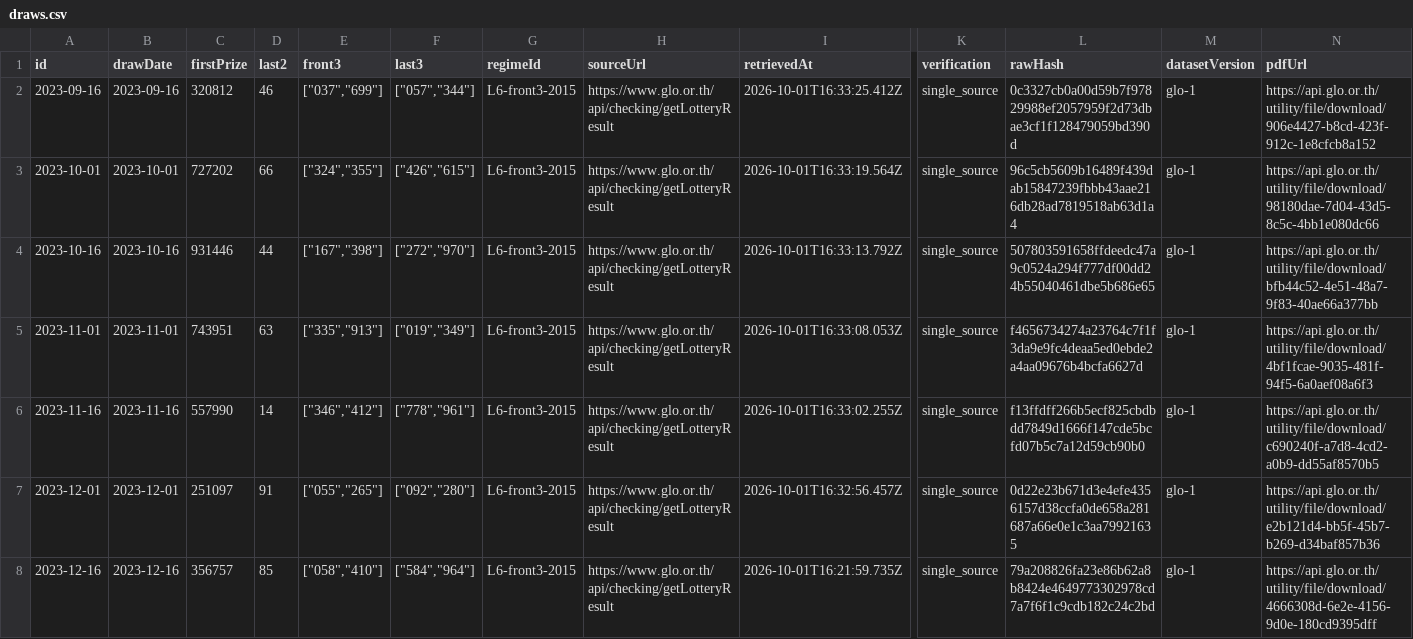
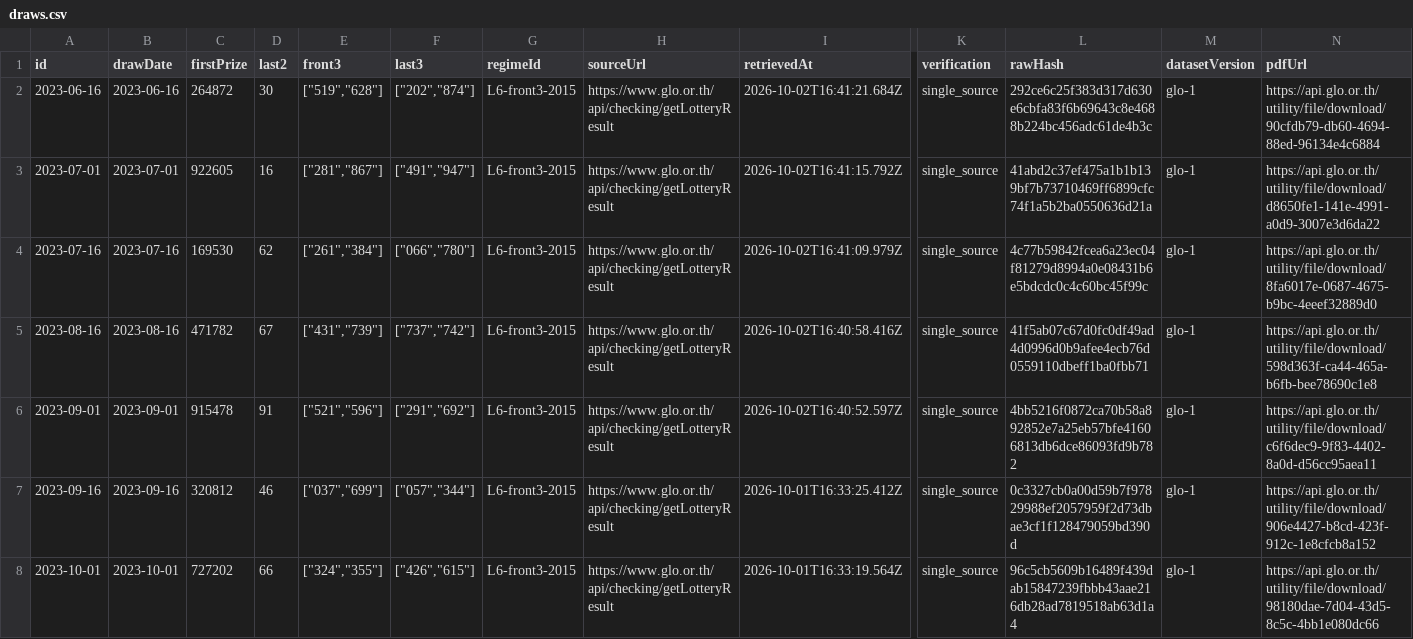
Before and after one commit to Ncsc8650/HAMMTO, a CSV file: public/data/tables/draws.csv, drawn as a sheet; only a part is shown, gaps mark what is left out; the shorter side is filled out with more unchanged rows; rows hold the shown columns only; the diff names each change by its address in the sheet, - before the commit and + after, or states it on an @@ line.

```diff
--- a/public/data/tables/draws.csv
+++ b/public/data/tables/draws.csv
+row 2: 2023-06-16 | 2023-06-16 | 264872 | 30 | ["519","628"] | ["202","874"] | L6-front3-2015 | https://www.glo.or.th/api/checking/getLotteryResult | 2026-10-02T16:41:21.684Z | single_source | 292ce6c25f383d317d630e6cbfa83f6b69643c8e4688b224bc456adc61de4b3c | glo-1 | https://api.glo.or.th/utility/file/download/90cfdb79-db60-4694-88ed-96134e4c6884
+row 3: 2023-07-01 | 2023-07-01 | 922605 | 16 | ["281","867"] | ["491","947"] | L6-front3-2015 | https://www.glo.or.th/api/checking/getLotteryResult | 2026-10-02T16:41:15.792Z | single_source | 41abd2c37ef475a1b1b139bf7b73710469ff6899cfc74f1a5b2ba0550636d21a | glo-1 | https://api.glo.or.th/utility/file/download/d8650fe1-141e-4991-a0d9-3007e3d6da22
+row 4: 2023-07-16 | 2023-07-16 | 169530 | 62 | ["261","384"] | ["066","780"] | L6-front3-2015 | https://www.glo.or.th/api/checking/getLotteryResult | 2026-10-02T16:41:09.979Z | single_source | 4c77b59842fcea6a23ec04f81279d8994a0e08431b6e5bdcdc0c4c60bc45f99c | glo-1 | https://api.glo.or.th/utility/file/download/8fa6017e-0687-4675-b9bc-4eeef32889d0
+row 5: 2023-08-16 | 2023-08-16 | 471782 | 67 | ["431","739"] | ["737","742"] | L6-front3-2015 | https://www.glo.or.th/api/checking/getLotteryResult | 2026-10-02T16:40:58.416Z | single_source | 41f5ab07c67d0fc0df49ad4d0996d0b9afee4ecb76d0559110dbeff1ba0fbb71 | glo-1 | https://api.glo.or.th/utility/file/download/598d363f-ca44-465a-b6fb-bee78690c1e8
+row 6: 2023-09-01 | 2023-09-01 | 915478 | 91 | ["521","596"] | ["291","692"] | L6-front3-2015 | https://www.glo.or.th/api/checking/getLotteryResult | 2026-10-02T16:40:52.597Z | single_source | 4bb5216f0872ca70b58a892852e7a25eb57bfe41606813db6dce86093fd9b782 | glo-1 | https://api.glo.or.th/utility/file/download/c6f6dec9-9f83-4402-8a0d-d56cc95aea11
```
Also changed, not shown: public/data/tables/evaluations.csv, public/data/tables/imports.csv, 34 other files.
